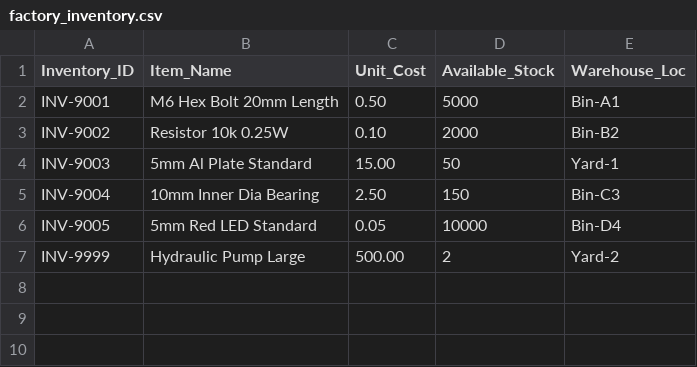
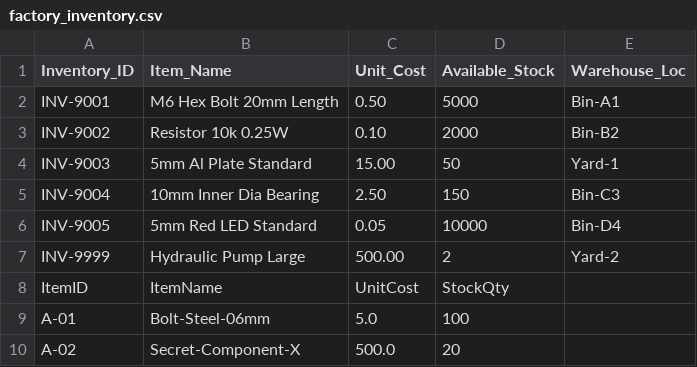
Before and after one commit to rajar036217-cpu/BOMGenius, a CSV file: factory_inventory.csv, drawn as a sheet; the diff names each change by its address in the sheet, - before the commit and + after, or states it on an @@ line.

```diff
--- a/factory_inventory.csv
+++ b/factory_inventory.csv
+row 8: ItemID | ItemName | UnitCost | StockQty
+row 9: A-01 | Bolt-Steel-06mm | 5.0 | 100
+row 10: A-02 | Secret-Component-X | 500.0 | 20
```
Also changed, not shown: engineer_ebom.csv, 1 other file.
